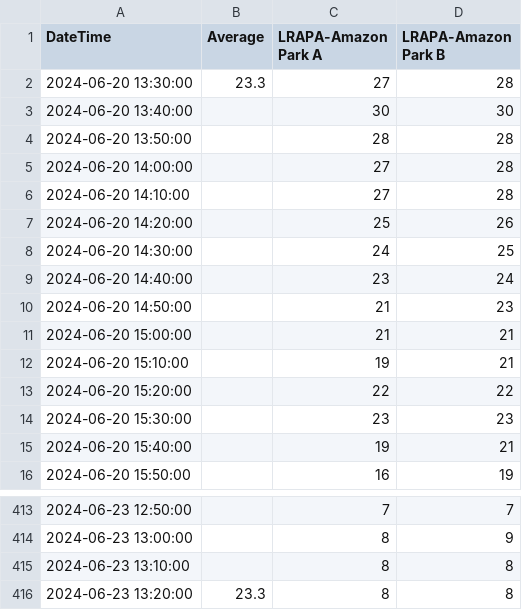
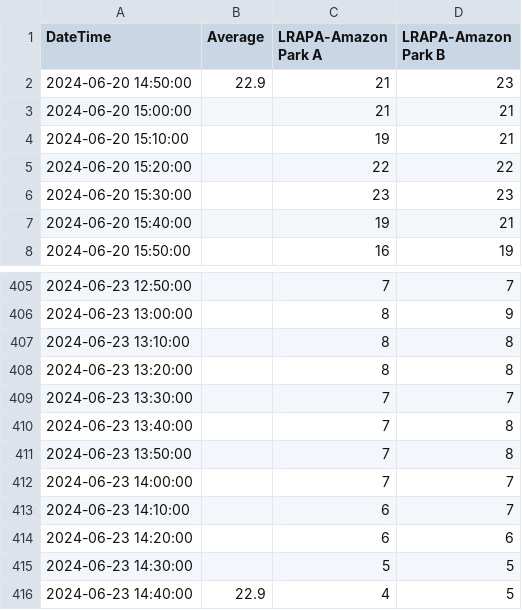
Before and after one commit to ssantellanes/RNN, a CSV file: us-epa-pm25-aqi.csv, drawn as a sheet; only a part is shown, gaps mark what is left out.

```diff
--- a/us-epa-pm25-aqi.csv
+++ b/us-epa-pm25-aqi.csv
@@ -1,11 +1,3 @@
 "DateTime","Average","LRAPA-Amazon Park A","LRAPA-Amazon Park B"
-"2024-06-20 13:30:00",23.3,27,28
-"2024-06-20 13:40:00",,30,30
-"2024-06-20 13:50:00",,28,28
-"2024-06-20 14:00:00",,27,28
-"2024-06-20 14:10:00",,27,28
-"2024-06-20 14:20:00",,25,26
-"2024-06-20 14:30:00",,24,25
-"2024-06-20 14:40:00",,23,24
-"2024-06-20 14:50:00",,21,23
+"2024-06-20 14:50:00",22.9,21,23
 "2024-06-20 15:00:00",,21,21
@@ -415,2 +407,10 @@
 "2024-06-23 13:10:00",,8,8
-"2024-06-23 13:20:00",23.3,8,8
+"2024-06-23 13:20:00",,8,8
+"2024-06-23 13:30:00",,7,7
+"2024-06-23 13:40:00",,7,8
+"2024-06-23 13:50:00",,7,8
+"2024-06-23 14:00:00",,7,7
+"2024-06-23 14:10:00",,6,7
+"2024-06-23 14:20:00",,6,6
+"2024-06-23 14:30:00",,5,5
+"2024-06-23 14:40:00",22.9,4,5
```
Also changed, not shown: 1 other file.
